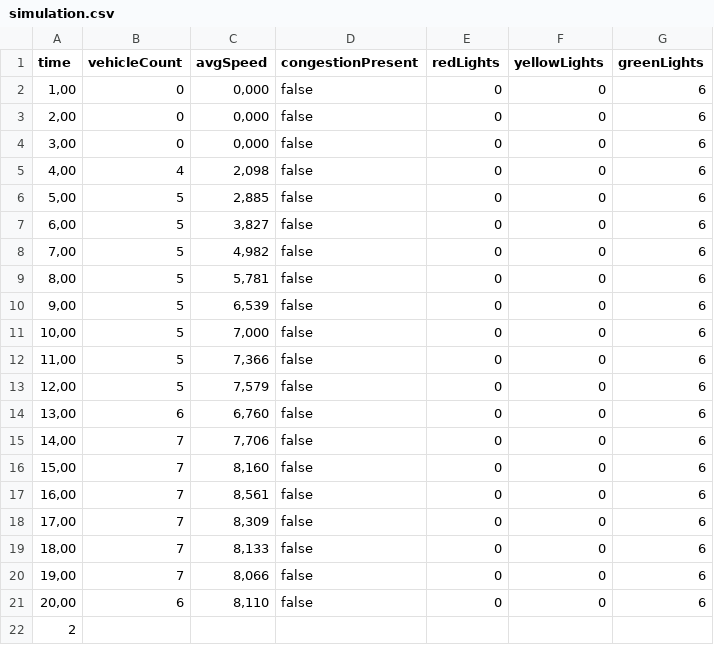
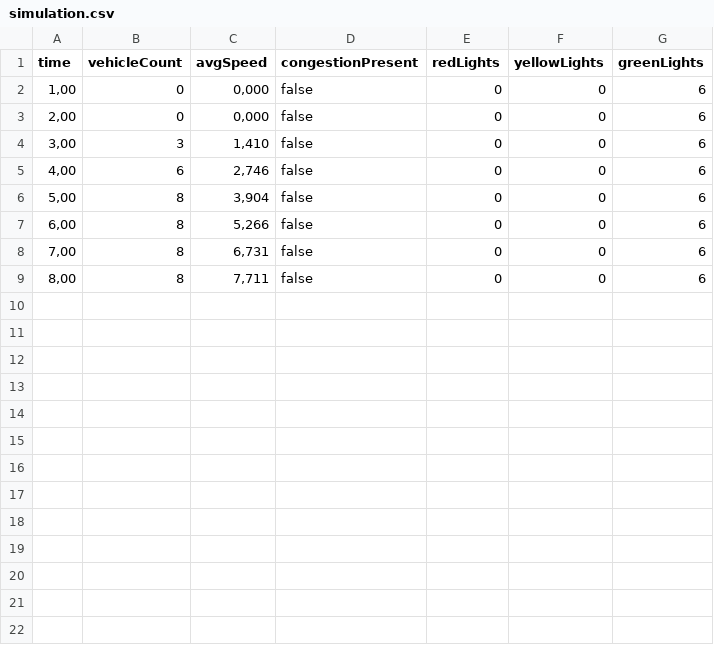
Before and after one commit to lilsemy/SUMO_Group4, a CSV file: simulation.csv, drawn as a sheet.

```diff
--- a/simulation.csv
+++ b/simulation.csv
@@ -3,20 +3,7 @@ time;vehicleCount;avgSpeed;congestionPresent;redLights;yellowLights;greenLights
 2,00;0;0,000;false;0;0;6
-3,00;0;0,000;false;0;0;6
-4,00;4;2,098;false;0;0;6
-5,00;5;2,885;false;0;0;6
-6,00;5;3,827;false;0;0;6
-7,00;5;4,982;false;0;0;6
-8,00;5;5,781;false;0;0;6
-9,00;5;6,539;false;0;0;6
-10,00;5;7,000;false;0;0;6
-11,00;5;7,366;false;0;0;6
-12,00;5;7,579;false;0;0;6
-13,00;6;6,760;false;0;0;6
-14,00;7;7,706;false;0;0;6
-15,00;7;8,160;false;0;0;6
-16,00;7;8,561;false;0;0;6
-17,00;7;8,309;false;0;0;6
-18,00;7;8,133;false;0;0;6
-19,00;7;8,066;false;0;0;6
-20,00;6;8,110;false;0;0;6
-2
+3,00;3;1,410;false;0;0;6
+4,00;6;2,746;false;0;0;6
+5,00;8;3,904;false;0;0;6
+6,00;8;5,266;false;0;0;6
+7,00;8;6,731;false;0;0;6
+8,00;8;7,711;false;0;0;6
```
Also changed, not shown: 2 other files.
